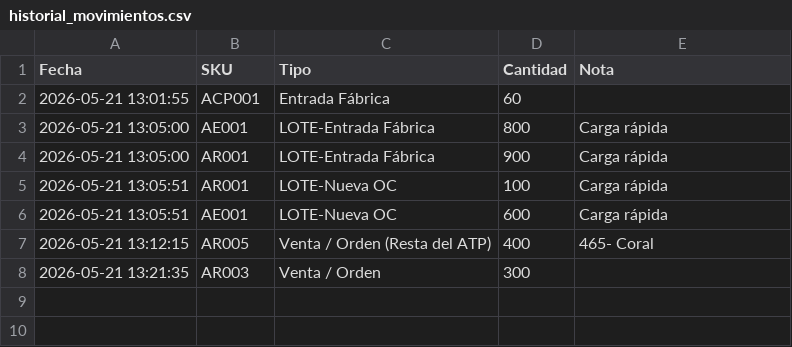
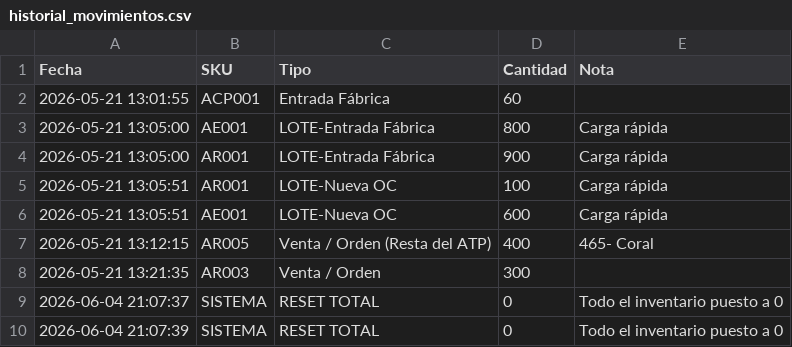
Before and after one commit to josescobargit/inventario-hbeco, a CSV file: historial_movimientos.csv, drawn as a sheet.

```diff
--- a/historial_movimientos.csv
+++ b/historial_movimientos.csv
@@ -8 +8,3 @@ Fecha,SKU,Tipo,Cantidad,Nota
 2026-05-21 13:21:35,AR003,Venta / Orden,300,
+2026-06-04 21:07:37,SISTEMA,RESET TOTAL,0,Todo el inventario puesto a 0
+2026-06-04 21:07:39,SISTEMA,RESET TOTAL,0,Todo el inventario puesto a 0
```
Also changed, not shown: inventario_data.csv, 4 other files.
